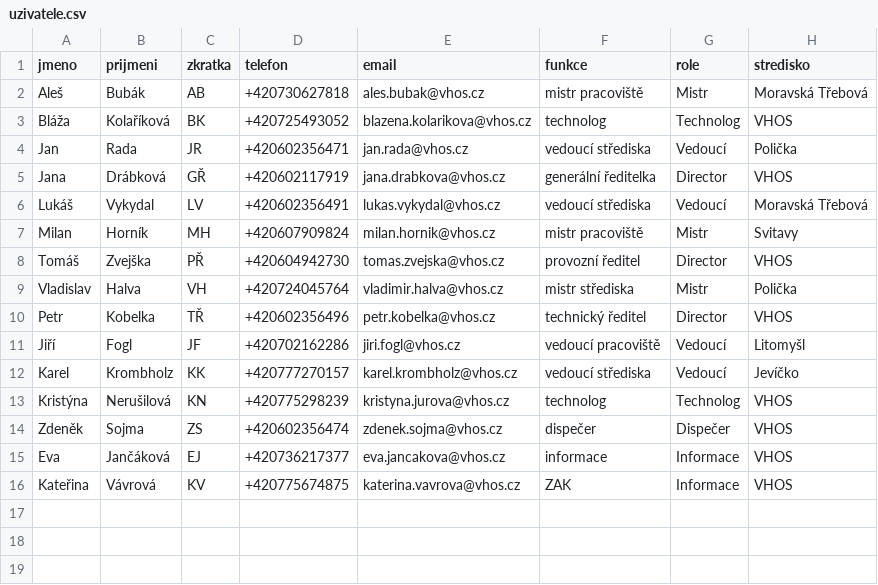
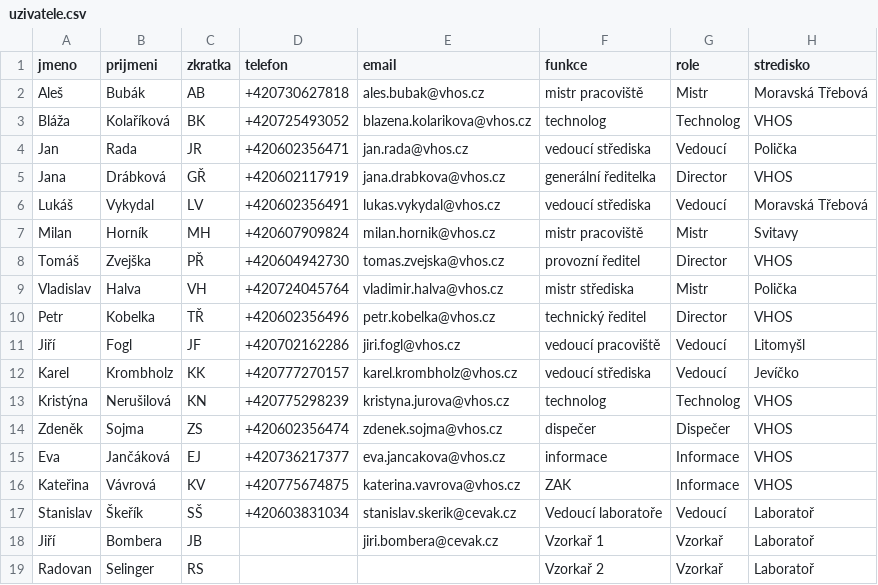
Before and after one commit to pkobelka/mojebudky, a CSV file: aquacontroll/seed/uzivatele.csv, drawn as a sheet.

```diff
--- a/aquacontroll/seed/uzivatele.csv
+++ b/aquacontroll/seed/uzivatele.csv
@@ -16 +16,4 @@ Eva;Jančáková;EJ;+420736217377;eva.jancakova@vhos.cz;informace;Informace;VHOS
 Kateřina;Vávrová;KV;+420775674875;katerina.vavrova@vhos.cz;ZAK;Informace;VHOS
+Stanislav;Škeřík;SŠ;+420603831034;stanislav.skerik@cevak.cz;Vedoucí laboratoře;Vedoucí;Laboratoř
+Jiří;Bombera;JB;;jiri.bombera@cevak.cz;Vzorkař 1;Vzorkař;Laboratoř
+Radovan;Selinger;RS;;;Vzorkař 2;Vzorkař;Laboratoř
```
Also changed, not shown: 4 other files.
